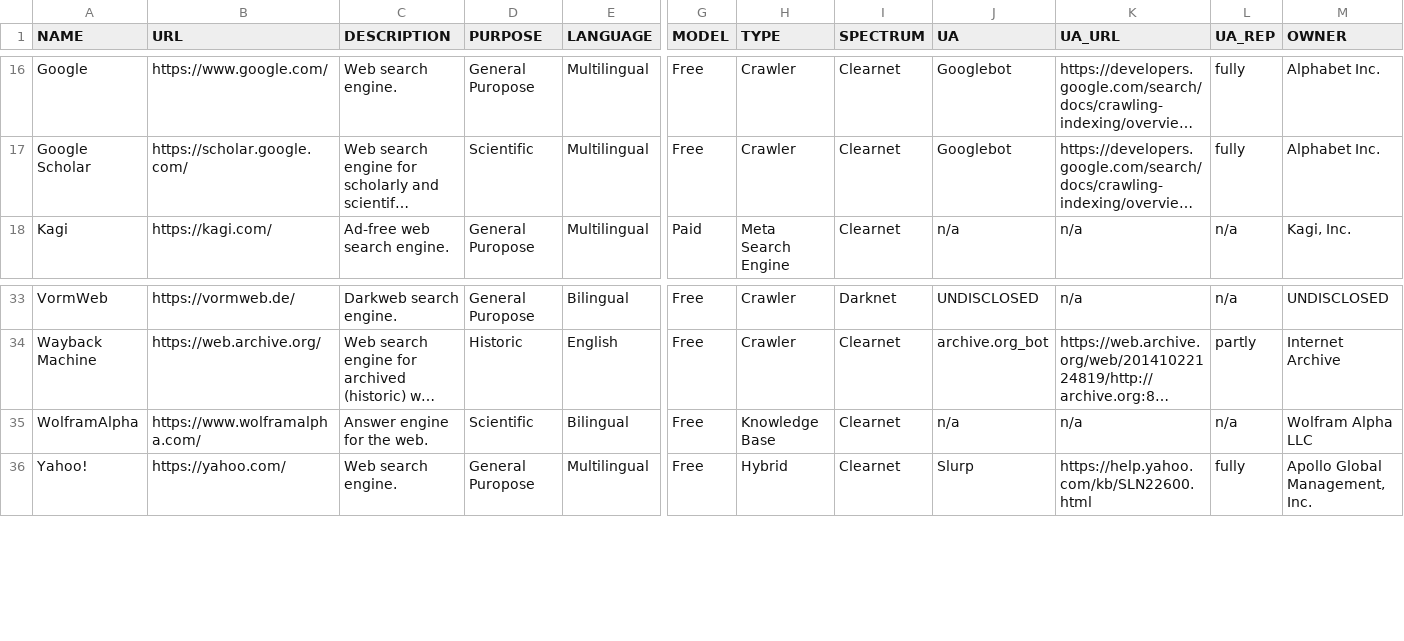
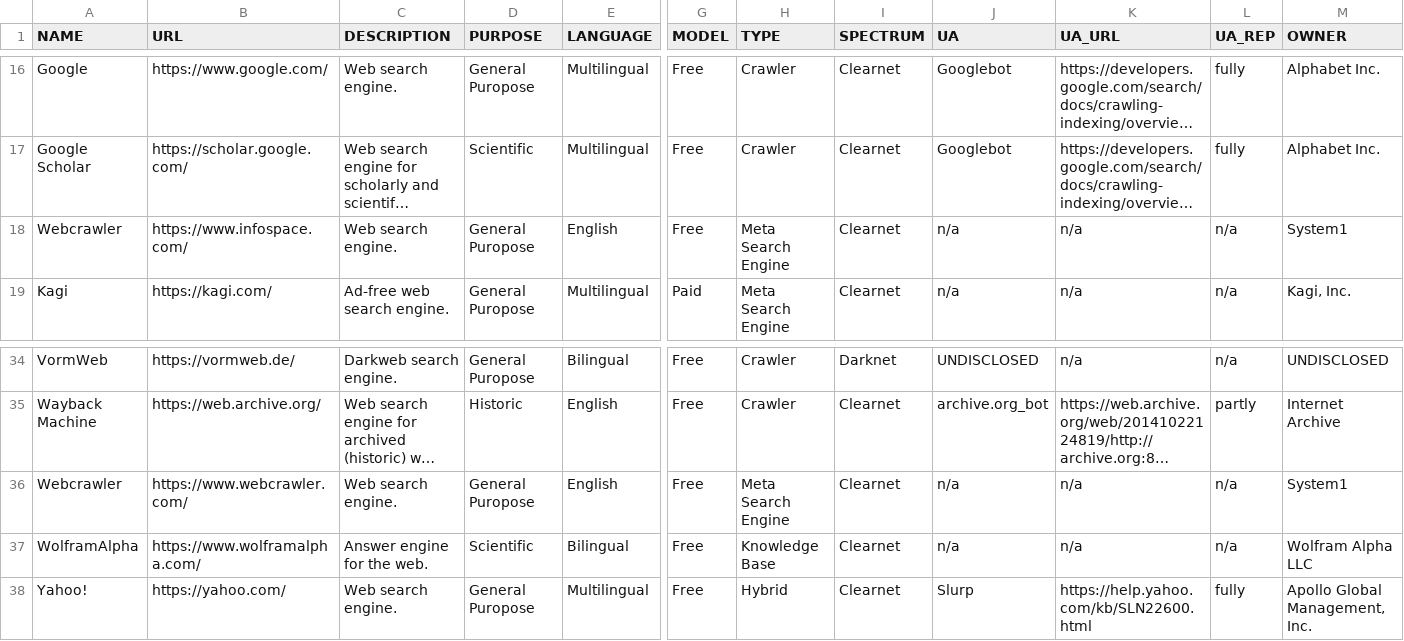
Before and after one commit to ditig-com/web-search-engines, a CSV file: search-engines.csv, drawn as a sheet; only a part is shown, gaps mark what is left out; long unchanged cells end in …; rows hold the shown columns only; the diff names each change by its address in the sheet, - before the commit and + after, or states it on an @@ line.

Commit message:
added system1 search engines

```diff
--- a/search-engines.csv
+++ b/search-engines.csv
+row 18: Webcrawler | https://www.infospace.com/ | Web search engine. | General Puropose | English | Free | Meta Search Engine | Clearnet | n/a | n/a | n/a | System1
+row 36: Webcrawler | https://www.webcrawler.com/ | Web search engine. | General Puropose | English | Free | Meta Search Engine | Clearnet | n/a | n/a | n/a | System1
```
